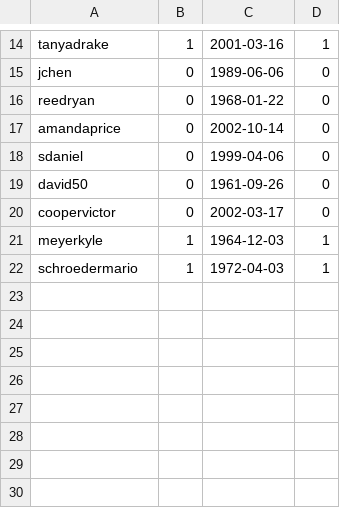
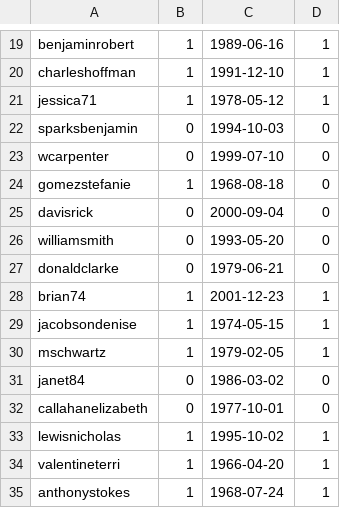
Before and after one commit to chriskar02/BookByte, a CSV file: data_for_population/generated_csv/teacher.csv, drawn as a sheet; only a part is shown, gaps mark what is left out; addresses are those after the commit; the diff covers the shown part only; the diff names each change by its address in the sheet, - before the commit and + after, or states it on an @@ line.

```diff
--- a/data_for_population/generated_csv/teacher.csv
+++ b/data_for_population/generated_csv/teacher.csv
-A19: tanyadrake
+A19: benjaminrobert
-C19: 2001-03-16
+C19: 1989-06-16
+row 20: charleshoffman | 1 | 1991-12-10 | 1
+row 21: jessica71 | 1 | 1978-05-12 | 1
-A22: jchen
+A22: sparksbenjamin
-C22: 1989-06-06
+C22: 1994-10-03
-A23: reedryan
+A23: wcarpenter
-C23: 1968-01-22
+C23: 1999-07-10
+row 24: gomezstefanie | 1 | 1968-08-18 | 0
-A25: amandaprice
+A25: davisrick
-C25: 2002-10-14
+C25: 2000-09-04
-A26: sdaniel
+A26: williamsmith
-C26: 1999-04-06
+C26: 1993-05-20
-A27: david50
+A27: donaldclarke
-C27: 1961-09-26
+C27: 1979-06-21
+row 28: brian74 | 1 | 2001-12-23 | 1
+row 29: jacobsondenise | 1 | 1974-05-15 | 1
+row 30: mschwartz | 1 | 1979-02-05 | 1
-A31: coopervictor
+A31: janet84
-C31: 2002-03-17
+C31: 1986-03-02
+row 32: callahanelizabeth | 0 | 1977-10-01 | 0
+row 33: lewisnicholas | 1 | 1995-10-02 | 1
-A34: meyerkyle
+A34: valentineterri
-C34: 1964-12-03
+C34: 1966-04-20
-A35: schroedermario
+A35: anthonystokes
-C35: 1972-04-03
+C35: 1968-07-24
```
Also changed, not shown: 8 added rows, 3 removed rows and 20 edited cells elsewhere in this file, data_for_population/generated_csv/reservation.csv, data_for_population/generated_csv/school.csv, 48 other files.
